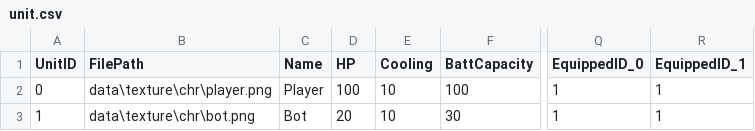
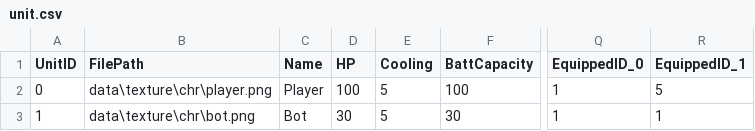
Before and after one commit to S07A-JW5/JGA22, a CSV file: project/game/data/data/unit.csv, drawn as a sheet; only a part is shown, gaps mark what is left out; the diff names each change by its address in the sheet, - before the commit and + after, or states it on an @@ line.

```diff
--- a/project/game/data/data/unit.csv
+++ b/project/game/data/data/unit.csv
-E2:E3 (Cooling): 10
+E2:E3 (Cooling): 5
-R2 (EquippedID_1): 1
+R2 (EquippedID_1): 5
-D3 (HP): 20
+D3 (HP): 30
```
Also changed, not shown: project/game/data/data/equipment.csv, 24 other files.
